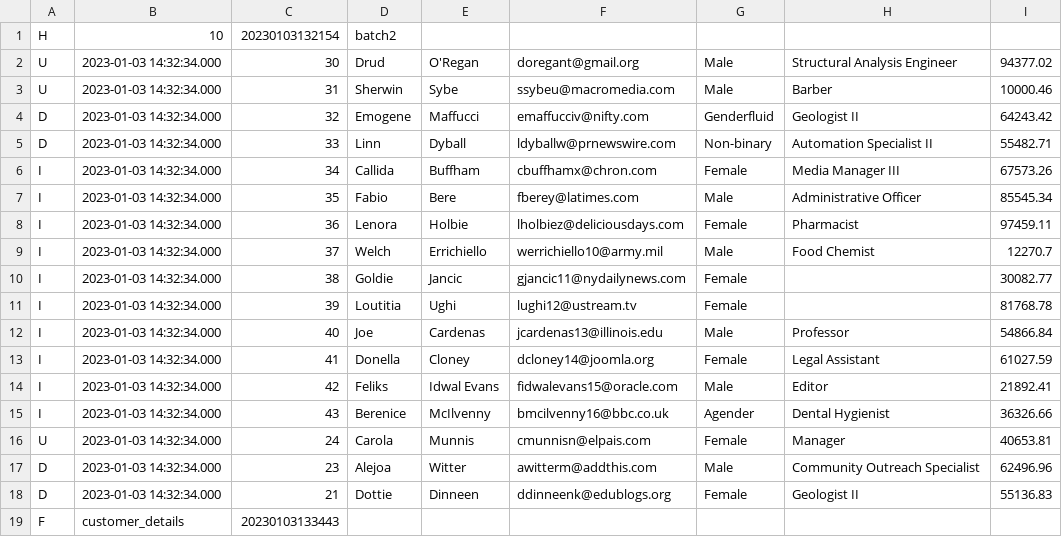
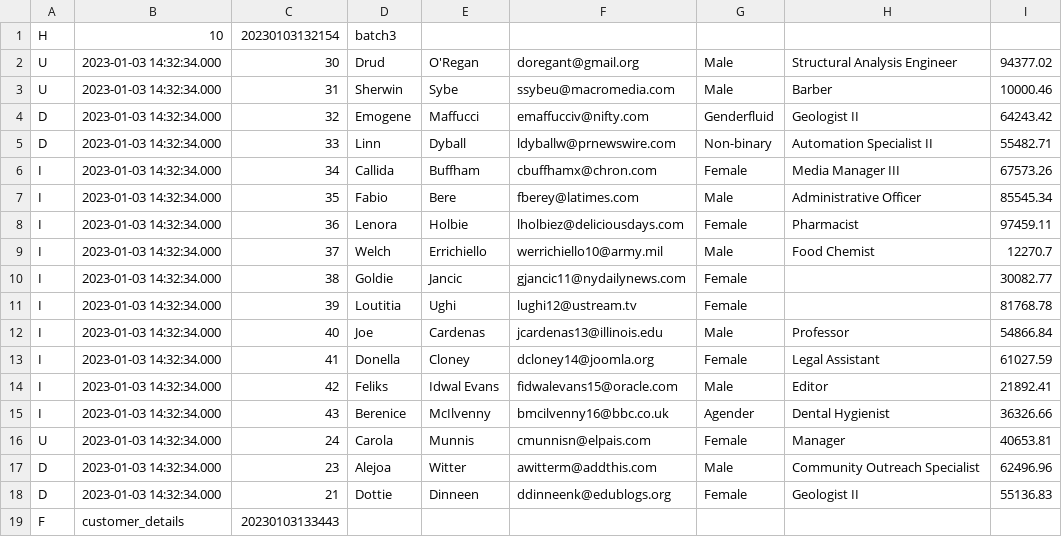
Before and after one commit to sibytes/databricks-patterns, a CSV file: data/landing/customer_details/customer_details_2/20230103/customer_details_2-20230103.csv, drawn as a sheet.

Commit message:
Update customer_details_2-20230103.csv

```diff
--- a/data/landing/customer_details/customer_details_2/20230103/customer_details_2-20230103.csv
+++ b/data/landing/customer_details/customer_details_2/20230103/customer_details_2-20230103.csv
@@ -1,2 +1,2 @@
-"H",10,20230103132154,batch2
+"H",10,20230103132154,batch3
 "U",2023-01-03 14:32:34.000,30,Drud,O'Regan,doregant@gmail.org,Male,Structural Analysis Engineer,94377.02
```
